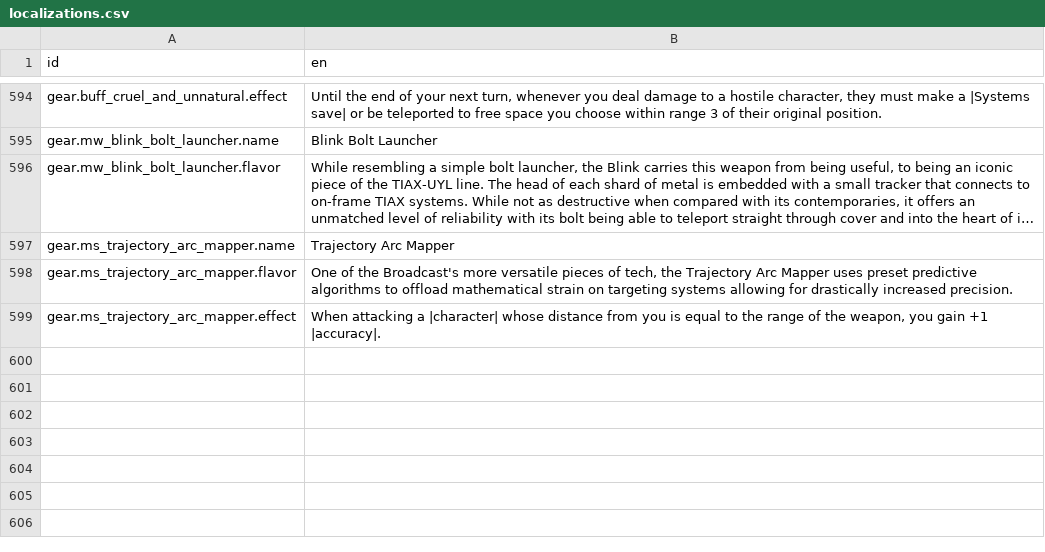
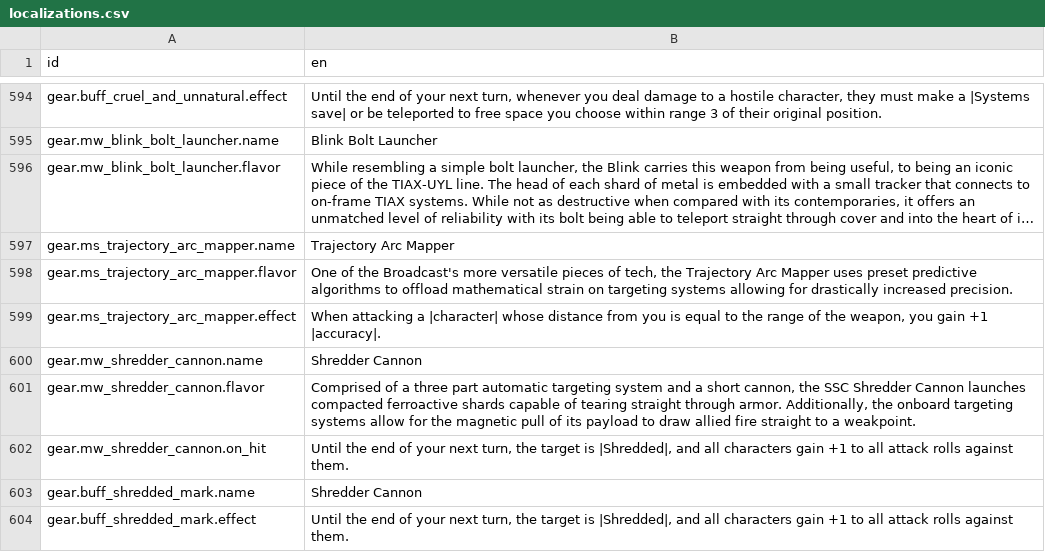
Before and after one commit to Reag/TheSixthVoice, a CSV file: localization/localizations.csv, drawn as a sheet; only a part is shown, gaps mark what is left out; long unchanged cells end in …; the diff names each change by its address in the sheet, - before the commit and + after, or states it on an @@ line.

```diff
--- a/localization/localizations.csv
+++ b/localization/localizations.csv
+row 600: gear.mw_shredder_cannon.name | Shredder Cannon
+row 601: gear.mw_shredder_cannon.flavor | Comprised of a three part automatic targeting system and a short cannon, the SSC Shredder Cannon launches compacted ferroactive shards capable of tearing straight through armor. Additionally, the onboard targeting systems allow for the magnetic pull of its payload to draw allied fire straight to a weakpoint.
+row 602: gear.mw_shredder_cannon.on_hit | Until the end of your next turn, the target is |Shredded|, and all characters gain +1 to all attack rolls against them.
+row 603: gear.buff_shredded_mark.name | Shredder Cannon
+row 604: gear.buff_shredded_mark.effect | Until the end of your next turn, the target is |Shredded|, and all characters gain +1 to all attack rolls against them.
```
Also changed, not shown: 13 other files.
